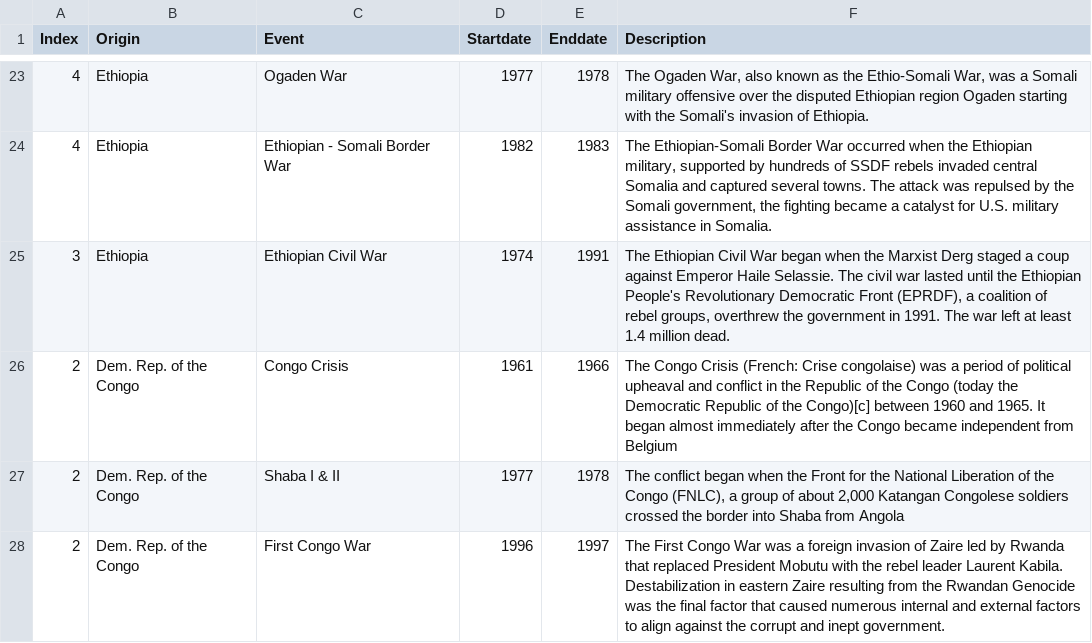
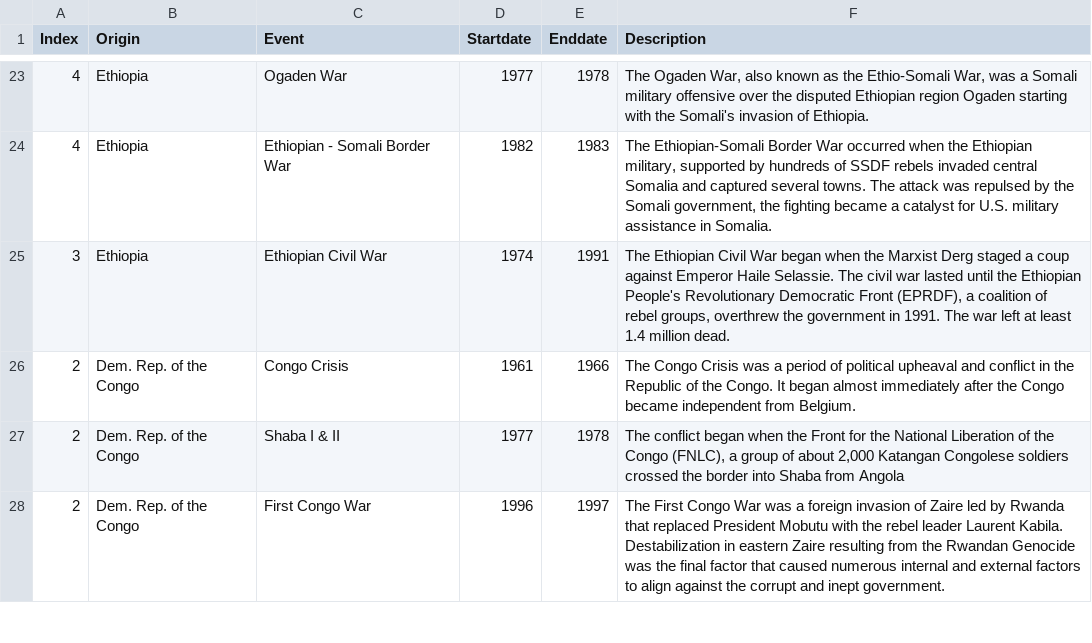
Before and after one commit to vinodxyz/vinodxyz.github.io, a CSV file: exodus/csv/war-data.csv, drawn as a sheet; only a part is shown, gaps mark what is left out.

```diff
--- a/exodus/csv/war-data.csv
+++ b/exodus/csv/war-data.csv
@@ -25,3 +25,3 @@ Index,Origin,Event,Startdate,Enddate,Description
 3,Ethiopia,Ethiopian Civil War,1974,1991,"The Ethiopian Civil War began when the Marxist Derg staged a coup against Emperor Haile Selassie. The civil war lasted until the Ethiopian People's Revolutionary Democratic Front (EPRDF), a coalition of rebel groups, overthrew the government in 1991. The war left at least 1.4 million dead."
-2,Dem. Rep. of the Congo,Congo Crisis,1961,1966,The Congo Crisis (French: Crise congolaise) was a period of political upheaval and conflict in the Republic of the Congo (today the Democratic Republic of the Congo)[c] between 1960 and 1965. It began almost immediately after the Congo became independent from Belgium
+2,Dem. Rep. of the Congo,Congo Crisis,1961,1966,The Congo Crisis was a period of political upheaval and conflict in the Republic of the Congo. It began almost immediately after the Congo became independent from Belgium.
 2,Dem. Rep. of the Congo,Shaba I & II,1977,1978,"The conflict began when the Front for the National Liberation of the Congo (FNLC), a group of about 2,000 Katangan Congolese soldiers  crossed the border into Shaba from Angola"
```
Also changed, not shown: 21 other files.
